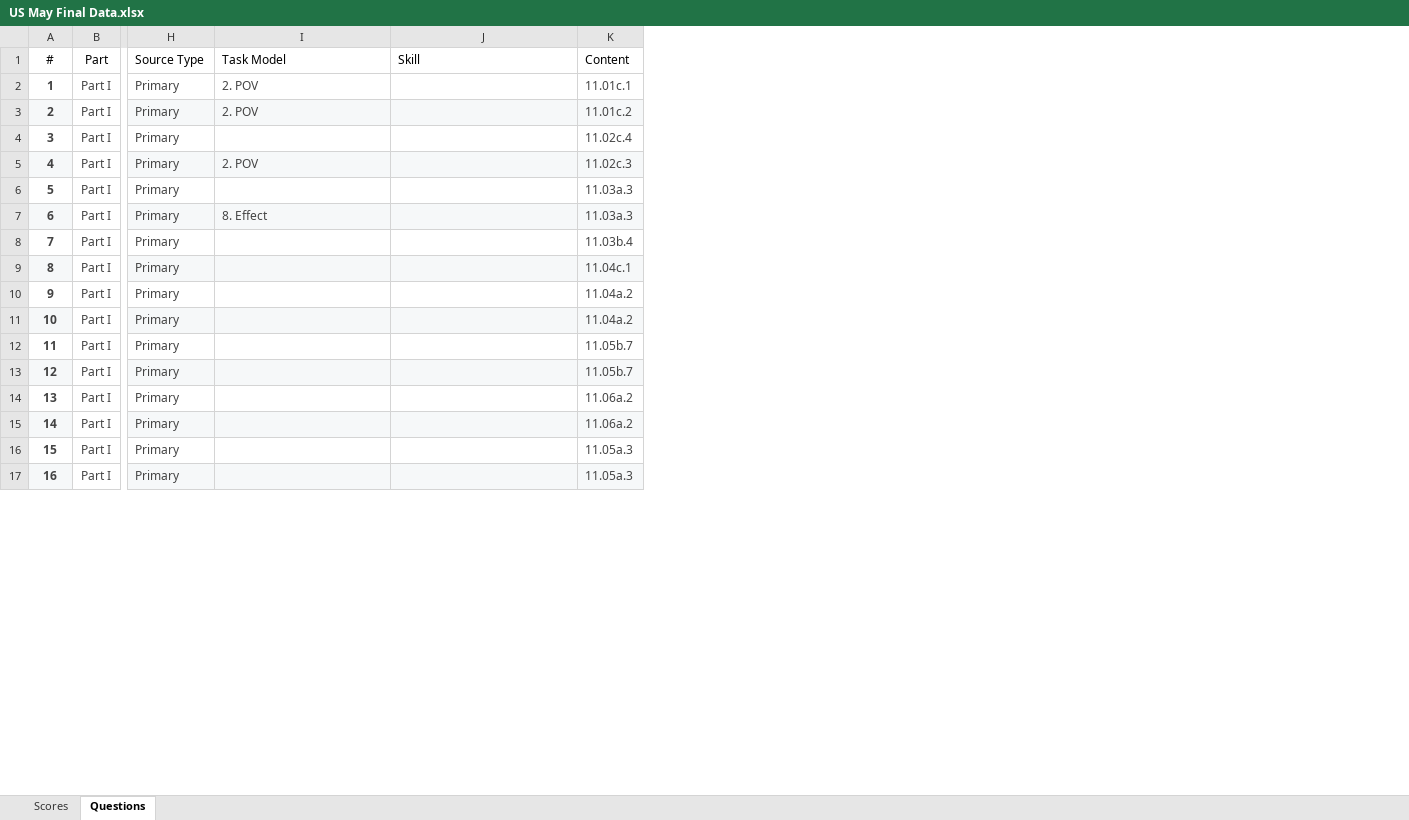
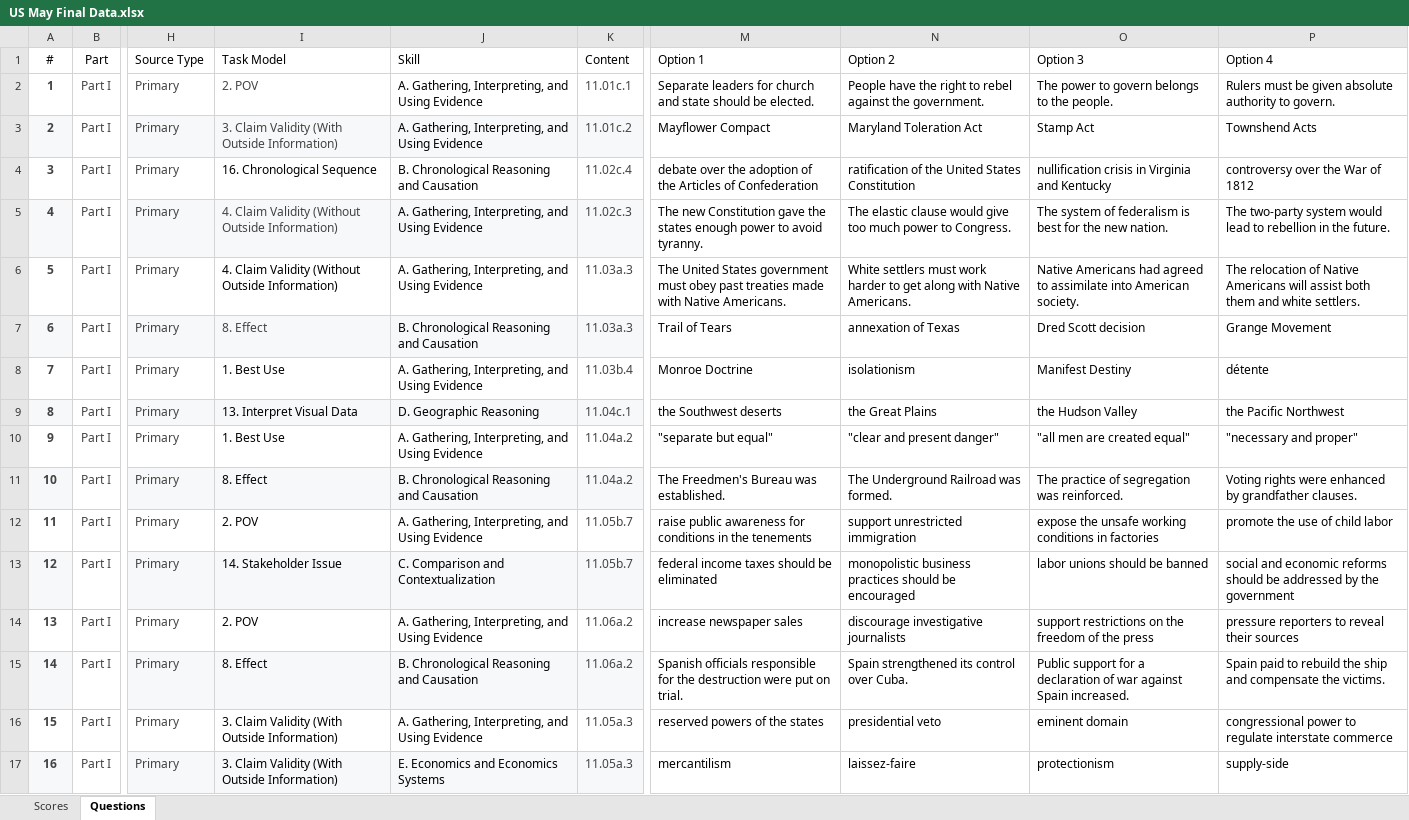
Before and after one commit to coledushin/GWHS, an Excel workbook: US/May Final/US May Final Data.xlsx, sheet Questions, drawn as a sheet; only a part is shown, gaps mark what is left out; values as stored, in another font and other column widths than the file's, no borders; charts and pictures and table styles not drawn; the diff covers the shown part only; the diff names each change by its address in the sheet, - before the commit and + after, or states it on an @@ line.

Commit message:
US May Final question metadata added

```diff
--- a/US/May Final/US May Final Data.xlsx (sheet Questions)
+++ b/US/May Final/US May Final Data.xlsx (sheet Questions)
+column M (Option 1), rows 2-17: Separate leaders for church and state should be elected. | Mayflower Compact | debate over the adoption of the Articles of Confederation | The new Constitution gave the states enough power to avoid tyranny. | The United States government must obey past treaties made with Native Americans. | Trail of Tears | Monroe Doctrine | the Southwest deserts | "separate but equal" | The Freedmen's Bureau was established. | raise public awareness for conditions in the tenements | federal income taxes should be eliminated | increase newspaper sales | Spanish officials responsible for the destruction were put on trial. | reserved powers of the states | mercantilism
+column N (Option 2), rows 2-17: People have the right to rebel against the government. | Maryland Toleration Act | ratification of the United States Constitution | The elastic clause would give too much power to Congress. | White settlers must work harder to get along with Native Americans. | annexation of Texas | isolationism | the Great Plains | "clear and present danger" | The Underground Railroad was formed. | support unrestricted immigration | monopolistic business practices should be encouraged | discourage investigative journalists | Spain strengthened its control over Cuba. | presidential veto | laissez-faire
+column O (Option 3), rows 2-17: The power to govern belongs to the people. | Stamp Act | nullification crisis in Virginia and Kentucky | The system of federalism is best for the new nation. | Native Americans had agreed to assimilate into American society. | Dred Scott decision | Manifest Destiny | the Hudson Valley | "all men are created equal" | The practice of segregation was reinforced. | expose the unsafe working conditions in factories | labor unions should be banned | support restrictions on the freedom of the press | Public support for a declaration of war against Spain increased. | eminent domain | protectionism
+column P (Option 4), rows 2-17: Rulers must be given absolute authority to govern. | Townshend Acts | controversy over the War of 1812 | The two-party system would lead to rebellion in the future. | The relocation of Native Americans will assist both them and white settlers. | Grange Movement | détente | the Pacific Northwest | "necessary and proper" | Voting rights were enhanced by grandfather clauses. | promote the use of child labor | social and economic reforms should be addressed by the government | pressure reporters to reveal their sources | Spain paid to rebuild the ship and compensate the victims. | congressional power to regulate interstate commerce | supply-side
-J2:J3 (Skill): (empty)
+J2:J3 (Skill): A. Gathering, Interpreting, and Using Evidence
-I3 (Task Model): 2. POV
+I3 (Task Model): 3. Claim Validity (With Outside Information)
-I4 (Task Model): (empty)
+I4 (Task Model): 16. Chronological Sequence
-J4 (Skill): (empty)
+J4 (Skill): B. Chronological Reasoning and Causation
-I5 (Task Model): 2. POV
+I5 (Task Model): 4. Claim Validity (Without Outside Information)
-J5:J6 (Skill): (empty)
+J5:J6 (Skill): A. Gathering, Interpreting, and Using Evidence
-I6 (Task Model): (empty)
+I6 (Task Model): 4. Claim Validity (Without Outside Information)
-J7 (Skill): (empty)
+J7 (Skill): B. Chronological Reasoning and Causation
-I8 (Task Model): (empty)
+I8 (Task Model): 1. Best Use
-J8 (Skill): (empty)
+J8 (Skill): A. Gathering, Interpreting, and Using Evidence
-I9 (Task Model): (empty)
+I9 (Task Model): 13. Interpret Visual Data
-J9 (Skill): (empty)
+J9 (Skill): D. Geographic Reasoning
-I10 (Task Model): (empty)
+I10 (Task Model): 1. Best Use
-J10 (Skill): (empty)
+J10 (Skill): A. Gathering, Interpreting, and Using Evidence
-I11 (Task Model): (empty)
+I11 (Task Model): 8. Effect
-J11 (Skill): (empty)
+J11 (Skill): B. Chronological Reasoning and Causation
-I12 (Task Model): (empty)
+I12 (Task Model): 2. POV
-J12 (Skill): (empty)
+J12 (Skill): A. Gathering, Interpreting, and Using Evidence
-I13 (Task Model): (empty)
+I13 (Task Model): 14. Stakeholder Issue
-J13 (Skill): (empty)
+J13 (Skill): C. Comparison and Contextualization
-I14 (Task Model): (empty)
+I14 (Task Model): 2. POV
-J14 (Skill): (empty)
+J14 (Skill): A. Gathering, Interpreting, and Using Evidence
-I15 (Task Model): (empty)
+I15 (Task Model): 8. Effect
-J15 (Skill): (empty)
+J15 (Skill): B. Chronological Reasoning and Causation
-I16:I17 (Task Model): (empty)
+I16:I17 (Task Model): 3. Claim Validity (With Outside Information)
-J16 (Skill): (empty)
+J16 (Skill): A. Gathering, Interpreting, and Using Evidence
-J17 (Skill): (empty)
+J17 (Skill): E. Economics and Economics Systems
```
Also changed, not shown: 24 edited cells elsewhere in this sheet, sheet Scores, charts or pictures.
